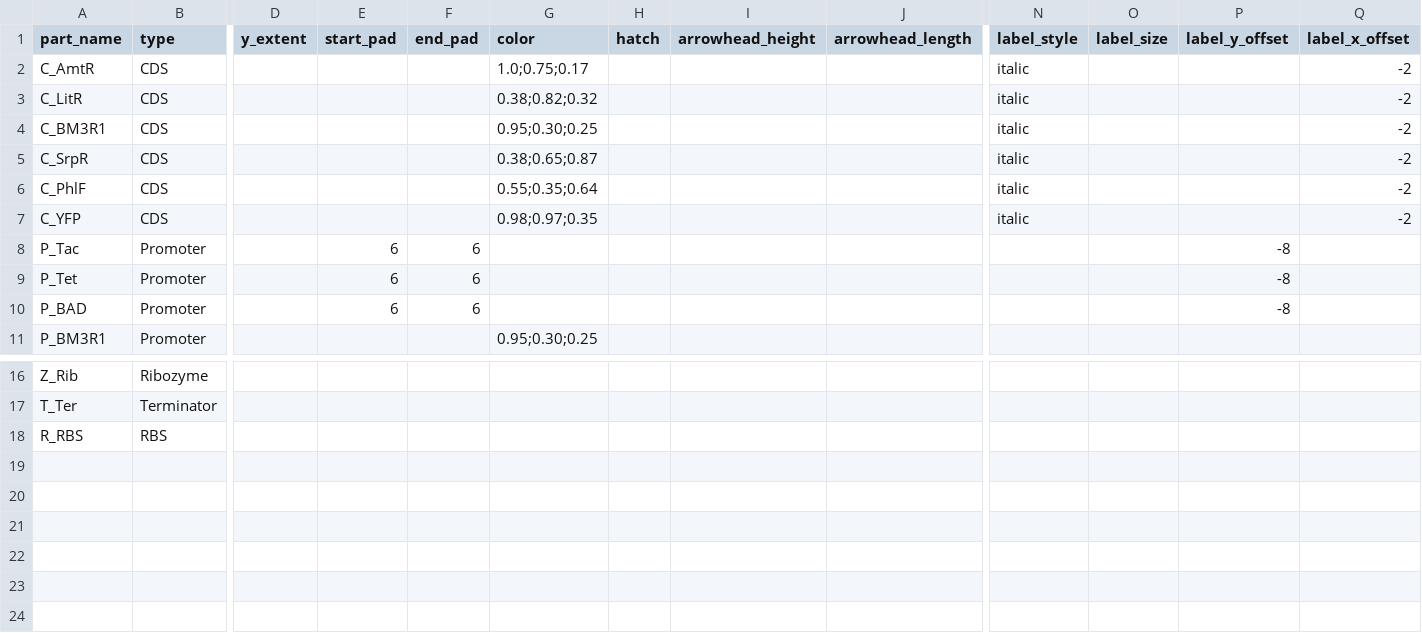
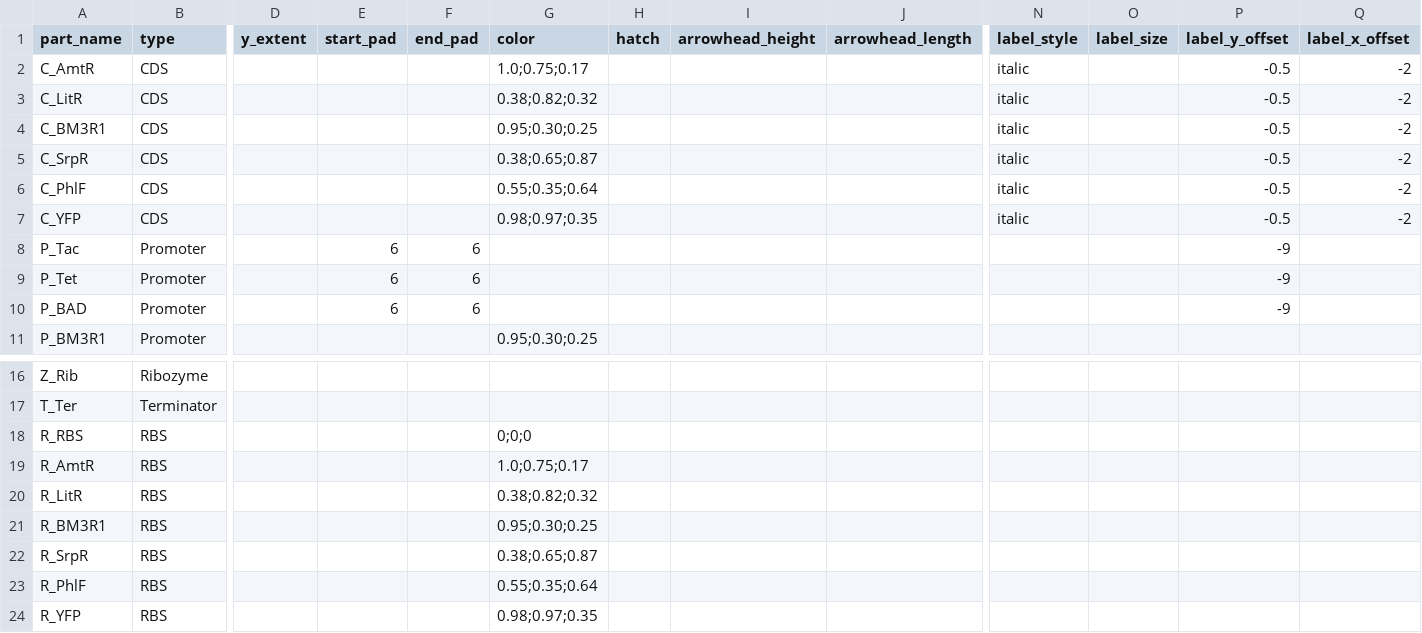
Before and after one commit to CIDARLAB/MIT-BroadFoundry, a CSV file: dnaplotlib/gallery/alec_circuit/part_information.csv, drawn as a sheet; only a part is shown, gaps mark what is left out; rows hold the shown columns only; the diff names each change by its address in the sheet, - before the commit and + after, or states it on an @@ line.

```diff
--- a/dnaplotlib/gallery/alec_circuit/part_information.csv
+++ b/dnaplotlib/gallery/alec_circuit/part_information.csv
-P2:P7 (label_y_offset): (empty)
+P2:P7 (label_y_offset): -0.5
-P8:P10 (label_y_offset): -8
+P8:P10 (label_y_offset): -9
-G18 (color): (empty)
+G18 (color): 0;0;0
+row 19: R_AmtR | RBS |  |  |  | 1.0;0.75;0.17
+row 20: R_LitR | RBS |  |  |  | 0.38;0.82;0.32
+row 21: R_BM3R1 | RBS |  |  |  | 0.95;0.30;0.25
+row 22: R_SrpR | RBS |  |  |  | 0.38;0.65;0.87
+row 23: R_PhlF | RBS |  |  |  | 0.55;0.35;0.64
+row 24: R_YFP | RBS |  |  |  | 0.98;0.97;0.35
```
Also changed, not shown: dnaplotlib/gallery/alec_circuit/dna_designs.csv, 1 other file.
